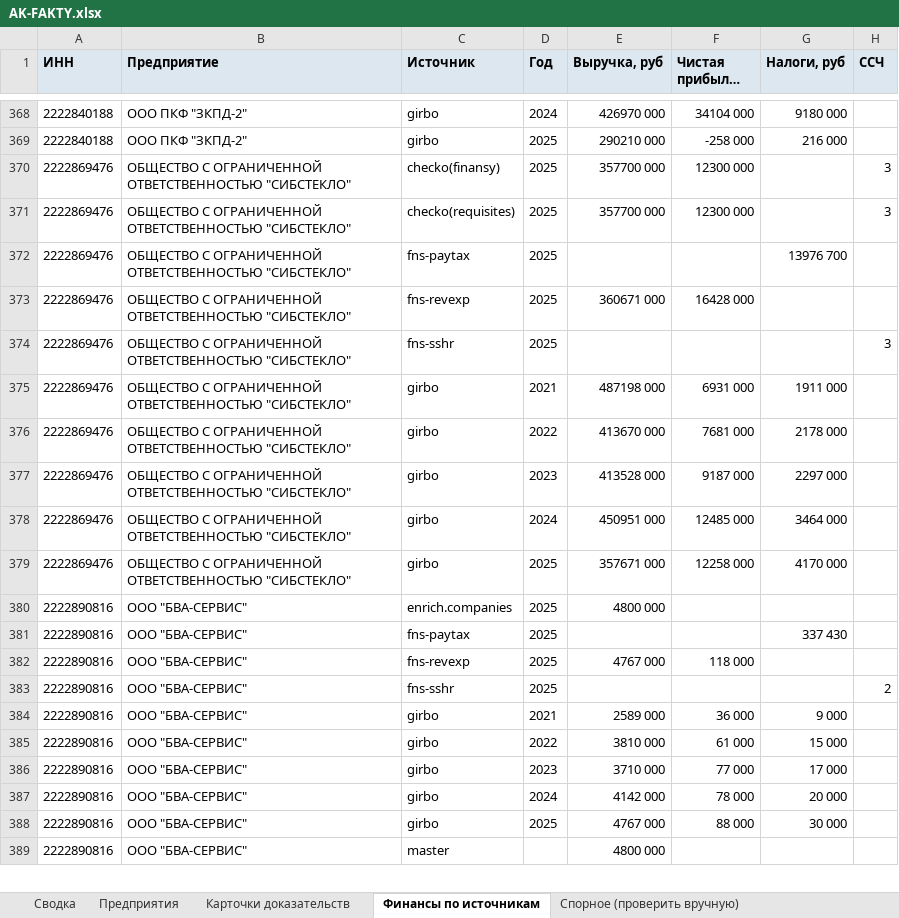
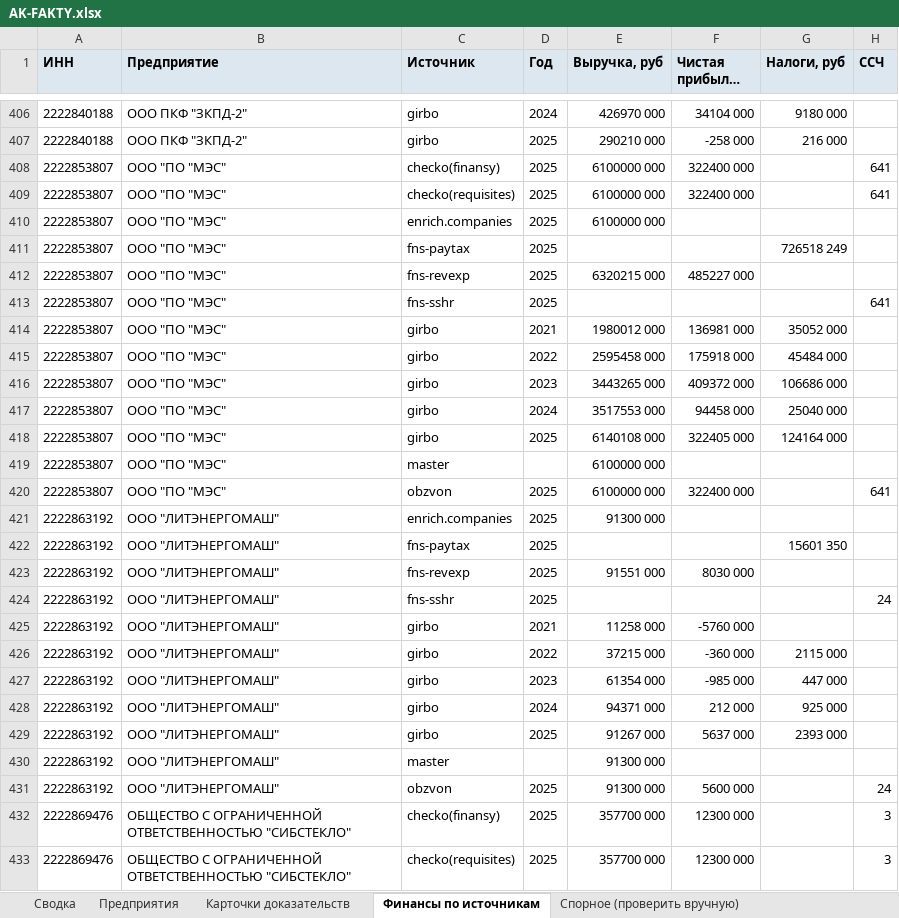
Before and after one commit to kirillrand4-alt/avto, an Excel workbook: seo-texts/altay-ko/AK-FAKTY.xlsx, sheet Финансы по источникам, drawn as a sheet; only a part is shown, gaps mark what is left out; the shorter side is filled out with more unchanged rows; long unchanged cells end in …; values as stored, in another font and other column widths than the file's, no borders; the diff covers the shown part only; the diff names each change by its address in the sheet, - before the commit and + after, or states it on an @@ line.

```diff
--- a/seo-texts/altay-ko/AK-FAKTY.xlsx (sheet Финансы по источникам)
+++ b/seo-texts/altay-ko/AK-FAKTY.xlsx (sheet Финансы по источникам)
+row 408: 2222853807 | ООО "ПО "МЭС" | checko(finansy) | 2025 | 6100000 000 | 322400 000 |  | 641
+row 409: 2222853807 | ООО "ПО "МЭС" | checko(requisites) | 2025 | 6100000 000 | 322400 000 |  | 641
+row 410: 2222853807 | ООО "ПО "МЭС" | enrich.companies | 2025 | 6100000 000
+row 411: 2222853807 | ООО "ПО "МЭС" | fns-paytax | 2025 |  |  | 726518 249
+row 412: 2222853807 | ООО "ПО "МЭС" | fns-revexp | 2025 | 6320215 000 | 485227 000
+row 413: 2222853807 | ООО "ПО "МЭС" | fns-sshr | 2025 |  |  |  | 641
+row 414: 2222853807 | ООО "ПО "МЭС" | girbo | 2021 | 1980012 000 | 136981 000 | 35052 000
+row 415: 2222853807 | ООО "ПО "МЭС" | girbo | 2022 | 2595458 000 | 175918 000 | 45484 000
+row 416: 2222853807 | ООО "ПО "МЭС" | girbo | 2023 | 3443265 000 | 409372 000 | 106686 000
+row 417: 2222853807 | ООО "ПО "МЭС" | girbo | 2024 | 3517553 000 | 94458 000 | 25040 000
+row 418: 2222853807 | ООО "ПО "МЭС" | girbo | 2025 | 6140108 000 | 322405 000 | 124164 000
+row 419: 2222853807 | ООО "ПО "МЭС" | master |  | 6100000 000
+row 420: 2222853807 | ООО "ПО "МЭС" | obzvon | 2025 | 6100000 000 | 322400 000 |  | 641
+row 421: 2222863192 | ООО "ЛИТЭНЕРГОМАШ" | enrich.companies | 2025 | 91300 000
+row 422: 2222863192 | ООО "ЛИТЭНЕРГОМАШ" | fns-paytax | 2025 |  |  | 15601 350
+row 423: 2222863192 | ООО "ЛИТЭНЕРГОМАШ" | fns-revexp | 2025 | 91551 000 | 8030 000
+row 424: 2222863192 | ООО "ЛИТЭНЕРГОМАШ" | fns-sshr | 2025 |  |  |  | 24
+row 425: 2222863192 | ООО "ЛИТЭНЕРГОМАШ" | girbo | 2021 | 11258 000 | -5760 000
+row 426: 2222863192 | ООО "ЛИТЭНЕРГОМАШ" | girbo | 2022 | 37215 000 | -360 000 | 2115 000
+row 427: 2222863192 | ООО "ЛИТЭНЕРГОМАШ" | girbo | 2023 | 61354 000 | -985 000 | 447 000
+row 428: 2222863192 | ООО "ЛИТЭНЕРГОМАШ" | girbo | 2024 | 94371 000 | 212 000 | 925 000
+row 429: 2222863192 | ООО "ЛИТЭНЕРГОМАШ" | girbo | 2025 | 91267 000 | 5637 000 | 2393 000
+row 430: 2222863192 | ООО "ЛИТЭНЕРГОМАШ" | master |  | 91300 000
+row 431: 2222863192 | ООО "ЛИТЭНЕРГОМАШ" | obzvon | 2025 | 91300 000 | 5600 000 |  | 24
```
Also changed, not shown: 134 added rows elsewhere in this sheet, sheet Спорное (проверить вручную), sheet Карточки доказательств, sheet Предприятия, sheet Сводка, 3 other files.
